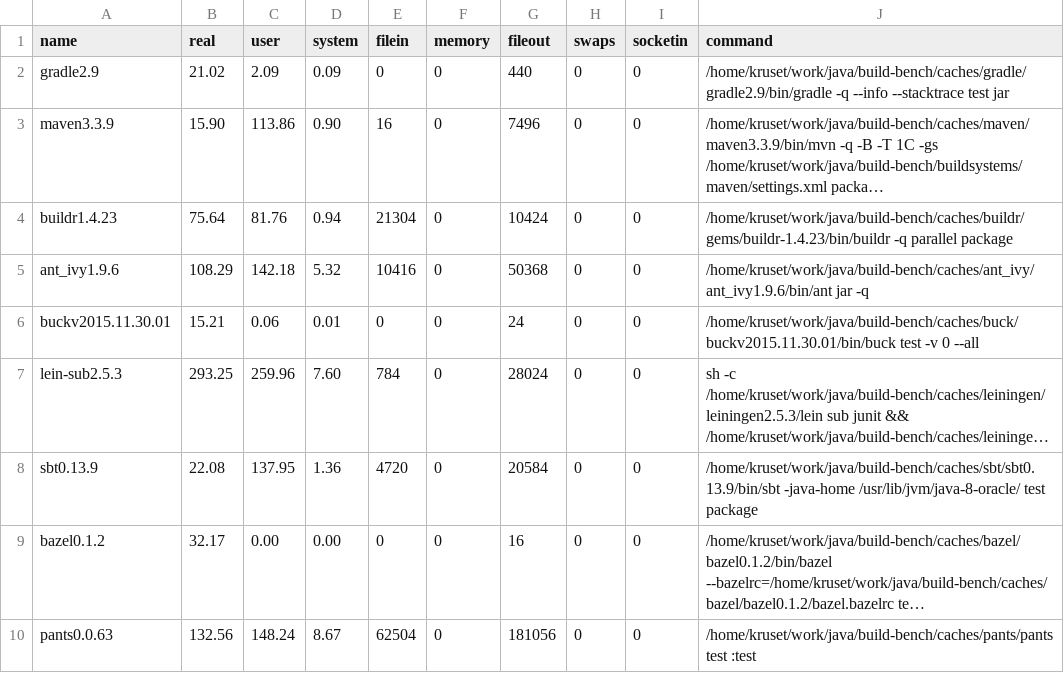
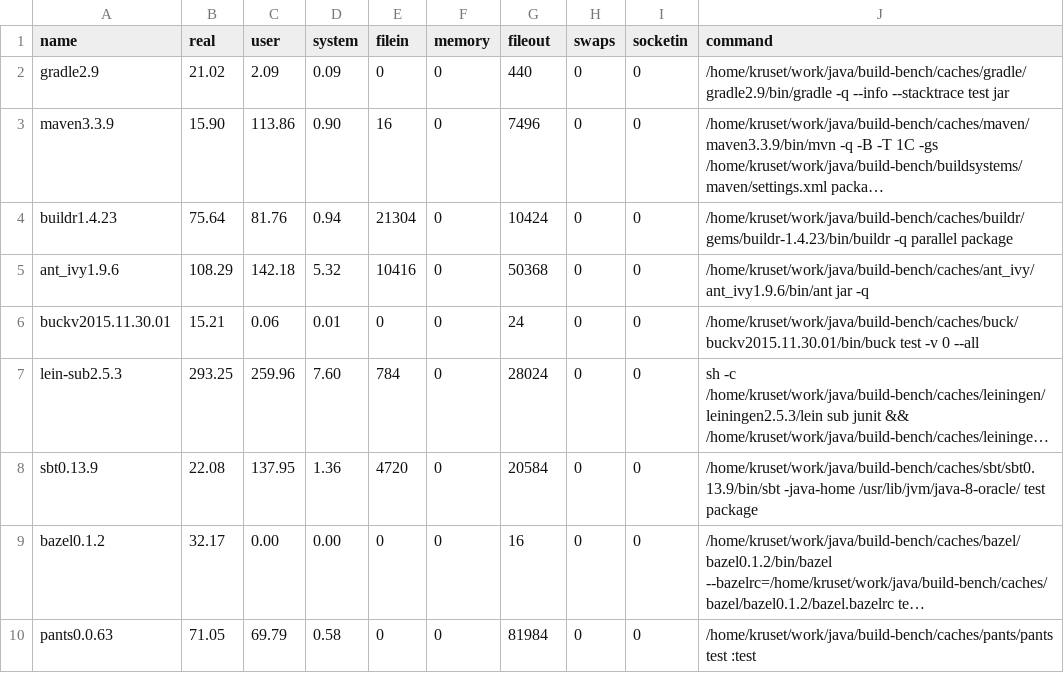
Before and after one commit to kageiit/build-bench, a CSV file: public/samples/multi-8-20/sample1.csv, drawn as a sheet; long unchanged cells end in …; the diff names each change by its address in the sheet, - before the commit and + after, or states it on an @@ line.

```diff
--- a/public/samples/multi-8-20/sample1.csv
+++ b/public/samples/multi-8-20/sample1.csv
-B10 (real): 132.56
+B10 (real): 71.05
-C10 (user): 148.24
+C10 (user): 69.79
-D10 (system): 8.67
+D10 (system): 0.58
-E10 (filein): 62504
+E10 (filein): 0
-G10 (fileout): 181056
+G10 (fileout): 81984
```
Also changed, not shown: public/samples/commons-math/sample1.csv, public/samples/commons-math/sample2.csv, 2 other files.
